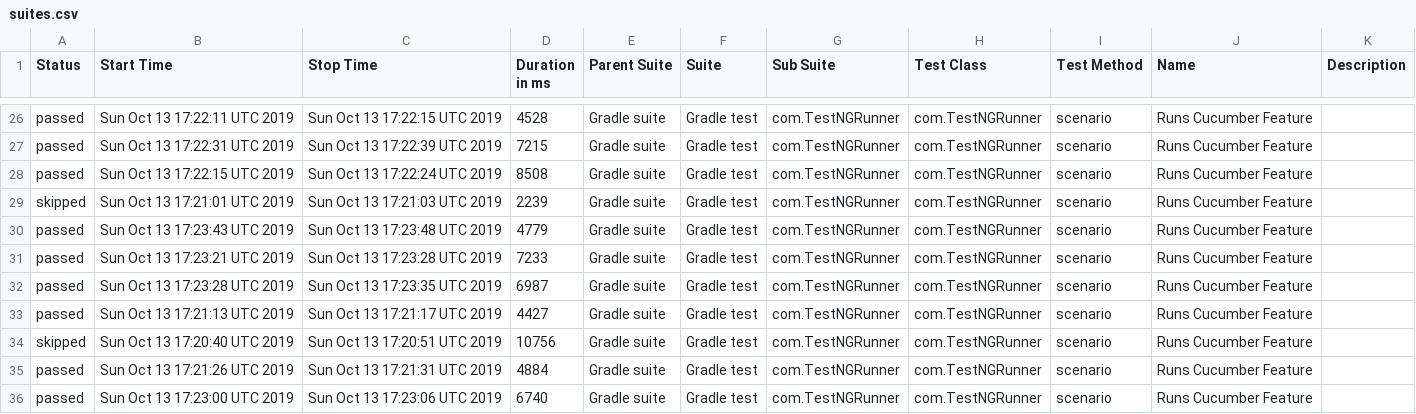
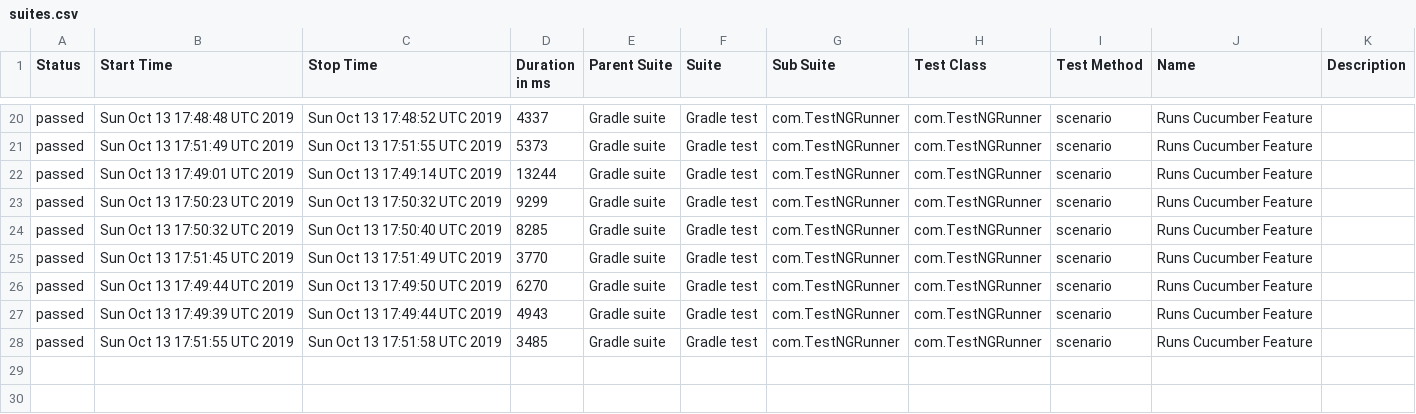
Before and after one commit to kamil-nowocin/Test_Automation-automationpractice, a CSV file: data/suites.csv, drawn as a sheet; only a part is shown, gaps mark what is left out; the diff covers the shown part only.

```diff
--- a/data/suites.csv
+++ b/data/suites.csv
@@ -26,11 +20,9 @@
-"passed","Sun Oct 13 17:22:11 UTC 2019","Sun Oct 13 17:22:15 UTC 2019","4528","Gradle suite","Gradle test","com.TestNGRunner","com.TestNGRunner","scenario","Runs Cucumber Feature",""
-"passed","Sun Oct 13 17:22:31 UTC 2019","Sun Oct 13 17:22:39 UTC 2019","7215","Gradle suite","Gradle test","com.TestNGRunner","com.TestNGRunner","scenario","Runs Cucumber Feature",""
-"passed","Sun Oct 13 17:22:15 UTC 2019","Sun Oct 13 17:22:24 UTC 2019","8508","Gradle suite","Gradle test","com.TestNGRunner","com.TestNGRunner","scenario","Runs Cucumber Feature",""
-"skipped","Sun Oct 13 17:21:01 UTC 2019","Sun Oct 13 17:21:03 UTC 2019","2239","Gradle suite","Gradle test","com.TestNGRunner","com.TestNGRunner","scenario","Runs Cucumber Feature",""
-"passed","Sun Oct 13 17:23:43 UTC 2019","Sun Oct 13 17:23:48 UTC 2019","4779","Gradle suite","Gradle test","com.TestNGRunner","com.TestNGRunner","scenario","Runs Cucumber Feature",""
-"passed","Sun Oct 13 17:23:21 UTC 2019","Sun Oct 13 17:23:28 UTC 2019","7233","Gradle suite","Gradle test","com.TestNGRunner","com.TestNGRunner","scenario","Runs Cucumber Feature",""
-"passed","Sun Oct 13 17:23:28 UTC 2019","Sun Oct 13 17:23:35 UTC 2019","6987","Gradle suite","Gradle test","com.TestNGRunner","com.TestNGRunner","scenario","Runs Cucumber Feature",""
-"passed","Sun Oct 13 17:21:13 UTC 2019","Sun Oct 13 17:21:17 UTC 2019","4427","Gradle suite","Gradle test","com.TestNGRunner","com.TestNGRunner","scenario","Runs Cucumber Feature",""
-"skipped","Sun Oct 13 17:20:40 UTC 2019","Sun Oct 13 17:20:51 UTC 2019","10756","Gradle suite","Gradle test","com.TestNGRunner","com.TestNGRunner","scenario","Runs Cucumber Feature",""
-"passed","Sun Oct 13 17:21:26 UTC 2019","Sun Oct 13 17:21:31 UTC 2019","4884","Gradle suite","Gradle test","com.TestNGRunner","com.TestNGRunner","scenario","Runs Cucumber Feature",""
-"passed","Sun Oct 13 17:23:00 UTC 2019","Sun Oct 13 17:23:06 UTC 2019","6740","Gradle suite","Gradle test","com.TestNGRunner","com.TestNGRunner","scenario","Runs Cucumber Feature",""
+"passed","Sun Oct 13 17:48:48 UTC 2019","Sun Oct 13 17:48:52 UTC 2019","4337","Gradle suite","Gradle test","com.TestNGRunner","com.TestNGRunner","scenario","Runs Cucumber Feature",""
+"passed","Sun Oct 13 17:51:49 UTC 2019","Sun Oct 13 17:51:55 UTC 2019","5373","Gradle suite","Gradle test","com.TestNGRunner","com.TestNGRunner","scenario","Runs Cucumber Feature",""
+"passed","Sun Oct 13 17:49:01 UTC 2019","Sun Oct 13 17:49:14 UTC 2019","13244","Gradle suite","Gradle test","com.TestNGRunner","com.TestNGRunner","scenario","Runs Cucumber Feature",""
+"passed","Sun Oct 13 17:50:23 UTC 2019","Sun Oct 13 17:50:32 UTC 2019","9299","Gradle suite","Gradle test","com.TestNGRunner","com.TestNGRunner","scenario","Runs Cucumber Feature",""
+"passed","Sun Oct 13 17:50:32 UTC 2019","Sun Oct 13 17:50:40 UTC 2019","8285","Gradle suite","Gradle test","com.TestNGRunner","com.TestNGRunner","scenario","Runs Cucumber Feature",""
+"passed","Sun Oct 13 17:51:45 UTC 2019","Sun Oct 13 17:51:49 UTC 2019","3770","Gradle suite","Gradle test","com.TestNGRunner","com.TestNGRunner","scenario","Runs Cucumber Feature",""
+"passed","Sun Oct 13 17:49:44 UTC 2019","Sun Oct 13 17:49:50 UTC 2019","6270","Gradle suite","Gradle test","com.TestNGRunner","com.TestNGRunner","scenario","Runs Cucumber Feature",""
+"passed","Sun Oct 13 17:49:39 UTC 2019","Sun Oct 13 17:49:44 UTC 2019","4943","Gradle suite","Gradle test","com.TestNGRunner","com.TestNGRunner","scenario","Runs Cucumber Feature",""
+"passed","Sun Oct 13 17:51:55 UTC 2019","Sun Oct 13 17:51:58 UTC 2019","3485","Gradle suite","Gradle test","com.TestNGRunner","com.TestNGRunner","scenario","Runs Cucumber Feature",""
```
Also changed, not shown: 6 removed rows and 54 edited cells elsewhere in this file, 51 other files.
